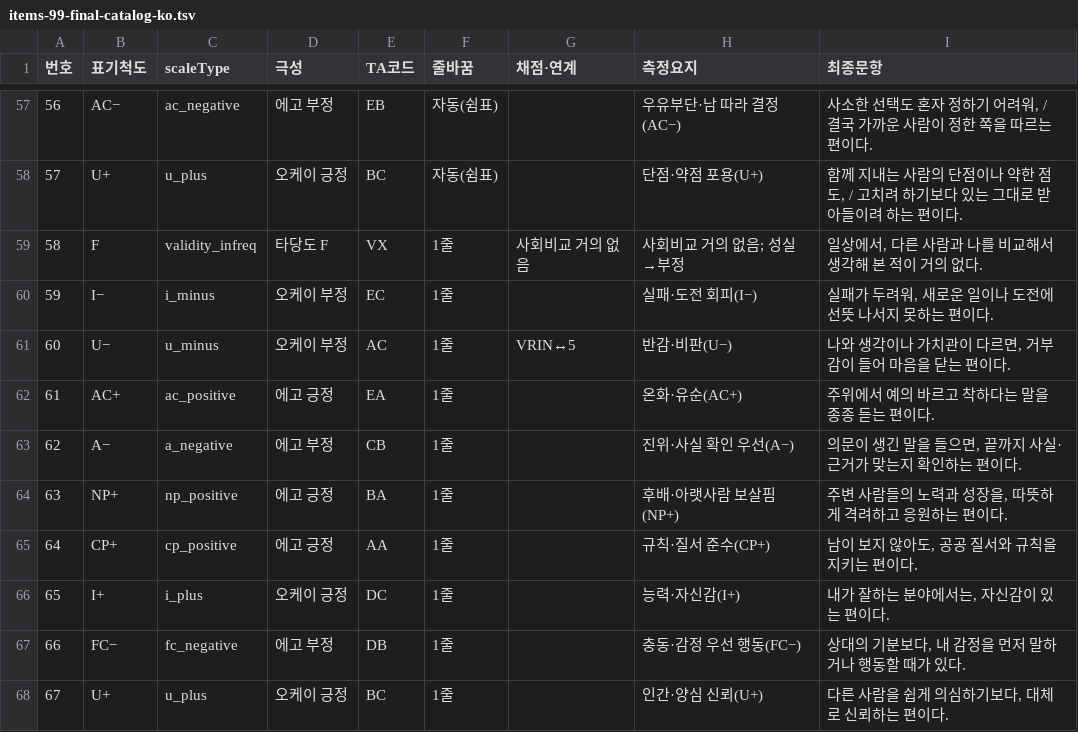
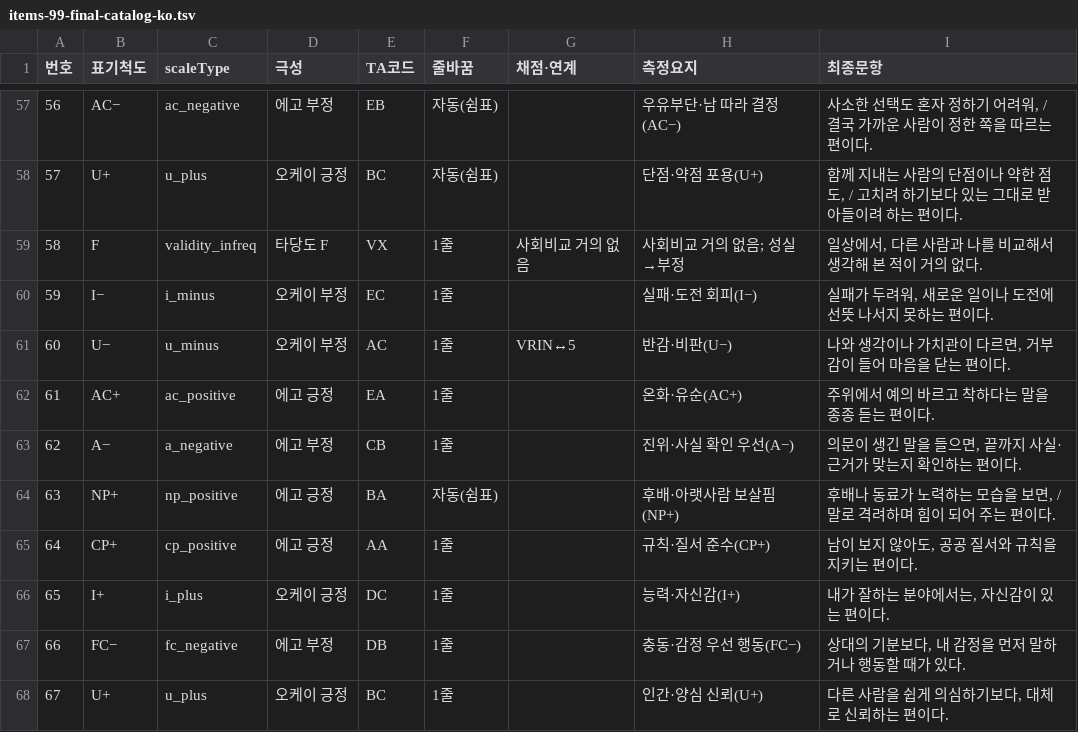
Before and after one commit to jomigata/wiz-coco, a TSV file: docs/internal-materials/ego-ok/items-99-final-catalog-ko.tsv, drawn as a sheet; only a part is shown, gaps mark what is left out.

```diff
--- a/docs/internal-materials/ego-ok/items-99-final-catalog-ko.tsv
+++ b/docs/internal-materials/ego-ok/items-99-final-catalog-ko.tsv
@@ -63,3 +63,3 @@
 62	A−	a_negative	에고 부정	CB	1줄		진위·사실 확인 우선(A−)	의문이 생긴 말을 들으면, 끝까지 사실·근거가 맞는지 확인하는 편이다.
-63	NP+	np_positive	에고 긍정	BA	1줄		후배·아랫사람 보살핌(NP+)	주변 사람들의 노력과 성장을, 따뜻하게 격려하고 응원하는 편이다.
+63	NP+	np_positive	에고 긍정	BA	자동(쉼표)		후배·아랫사람 보살핌(NP+)	후배나 동료가 노력하는 모습을 보면, / 말로 격려하며 힘이 되어 주는 편이다.
 64	CP+	cp_positive	에고 긍정	AA	1줄		규칙·질서 준수(CP+)	남이 보지 않아도, 공공 질서와 규칙을 지키는 편이다.
```
Also changed, not shown: docs/internal-materials/ego-ok/items-99-source.tsv, 3 other files.
